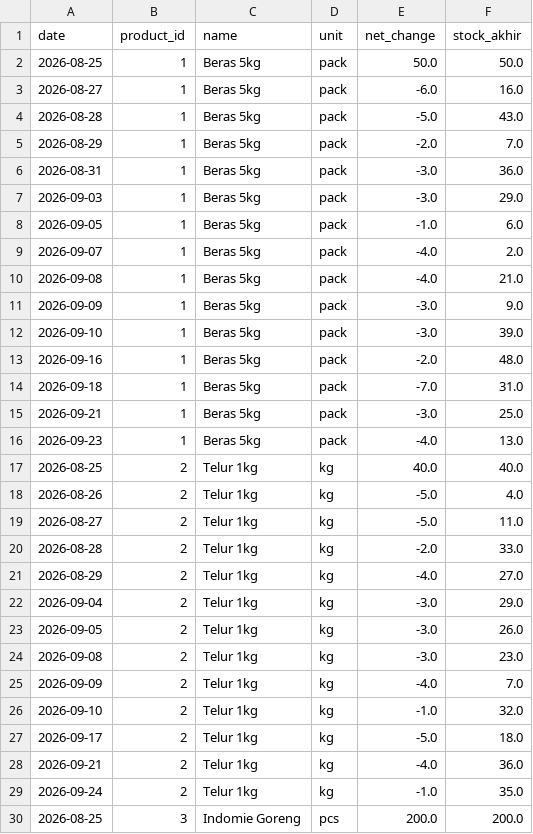
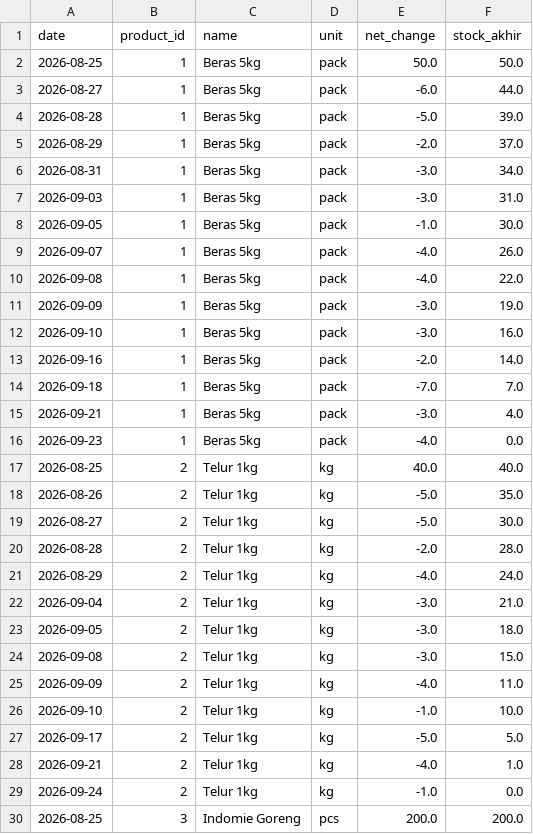
Before and after one commit to tegarkusuma12/saku-smart-pos, a CSV file: data/processed/inventory_daily.csv, drawn as a sheet; only a part is shown; the diff covers the shown part only.

Commit message:
fix(pipeline): etl reconstruct stock_akhir

```diff
--- a/data/processed/inventory_daily.csv
+++ b/data/processed/inventory_daily.csv
@@ -2,29 +2,29 @@ date,product_id,name,unit,net_change,stock_akhir
 2026-08-25,1,Beras 5kg,pack,50.0,50.0
-2026-08-27,1,Beras 5kg,pack,-6.0,16.0
-2026-08-28,1,Beras 5kg,pack,-5.0,43.0
-2026-08-29,1,Beras 5kg,pack,-2.0,7.0
-2026-08-31,1,Beras 5kg,pack,-3.0,36.0
-2026-09-03,1,Beras 5kg,pack,-3.0,29.0
-2026-09-05,1,Beras 5kg,pack,-1.0,6.0
-2026-09-07,1,Beras 5kg,pack,-4.0,2.0
-2026-09-08,1,Beras 5kg,pack,-4.0,21.0
-2026-09-09,1,Beras 5kg,pack,-3.0,9.0
-2026-09-10,1,Beras 5kg,pack,-3.0,39.0
-2026-09-16,1,Beras 5kg,pack,-2.0,48.0
-2026-09-18,1,Beras 5kg,pack,-7.0,31.0
-2026-09-21,1,Beras 5kg,pack,-3.0,25.0
-2026-09-23,1,Beras 5kg,pack,-4.0,13.0
+2026-08-27,1,Beras 5kg,pack,-6.0,44.0
+2026-08-28,1,Beras 5kg,pack,-5.0,39.0
+2026-08-29,1,Beras 5kg,pack,-2.0,37.0
+2026-08-31,1,Beras 5kg,pack,-3.0,34.0
+2026-09-03,1,Beras 5kg,pack,-3.0,31.0
+2026-09-05,1,Beras 5kg,pack,-1.0,30.0
+2026-09-07,1,Beras 5kg,pack,-4.0,26.0
+2026-09-08,1,Beras 5kg,pack,-4.0,22.0
+2026-09-09,1,Beras 5kg,pack,-3.0,19.0
+2026-09-10,1,Beras 5kg,pack,-3.0,16.0
+2026-09-16,1,Beras 5kg,pack,-2.0,14.0
+2026-09-18,1,Beras 5kg,pack,-7.0,7.0
+2026-09-21,1,Beras 5kg,pack,-3.0,4.0
+2026-09-23,1,Beras 5kg,pack,-4.0,0.0
 2026-08-25,2,Telur 1kg,kg,40.0,40.0
-2026-08-26,2,Telur 1kg,kg,-5.0,4.0
-2026-08-27,2,Telur 1kg,kg,-5.0,11.0
-2026-08-28,2,Telur 1kg,kg,-2.0,33.0
-2026-08-29,2,Telur 1kg,kg,-4.0,27.0
-2026-09-04,2,Telur 1kg,kg,-3.0,29.0
-2026-09-05,2,Telur 1kg,kg,-3.0,26.0
-2026-09-08,2,Telur 1kg,kg,-3.0,23.0
-2026-09-09,2,Telur 1kg,kg,-4.0,7.0
-2026-09-10,2,Telur 1kg,kg,-1.0,32.0
-2026-09-17,2,Telur 1kg,kg,-5.0,18.0
-2026-09-21,2,Telur 1kg,kg,-4.0,36.0
-2026-09-24,2,Telur 1kg,kg,-1.0,35.0
+2026-08-26,2,Telur 1kg,kg,-5.0,35.0
+2026-08-27,2,Telur 1kg,kg,-5.0,30.0
+2026-08-28,2,Telur 1kg,kg,-2.0,28.0
+2026-08-29,2,Telur 1kg,kg,-4.0,24.0
+2026-09-04,2,Telur 1kg,kg,-3.0,21.0
+2026-09-05,2,Telur 1kg,kg,-3.0,18.0
+2026-09-08,2,Telur 1kg,kg,-3.0,15.0
+2026-09-09,2,Telur 1kg,kg,-4.0,11.0
+2026-09-10,2,Telur 1kg,kg,-1.0,10.0
+2026-09-17,2,Telur 1kg,kg,-5.0,5.0
+2026-09-21,2,Telur 1kg,kg,-4.0,1.0
+2026-09-24,2,Telur 1kg,kg,-1.0,0.0
 2026-08-25,3,Indomie Goreng,pcs,200.0,200.0
```
Also changed, not shown: 91 edited cells elsewhere in this file.
